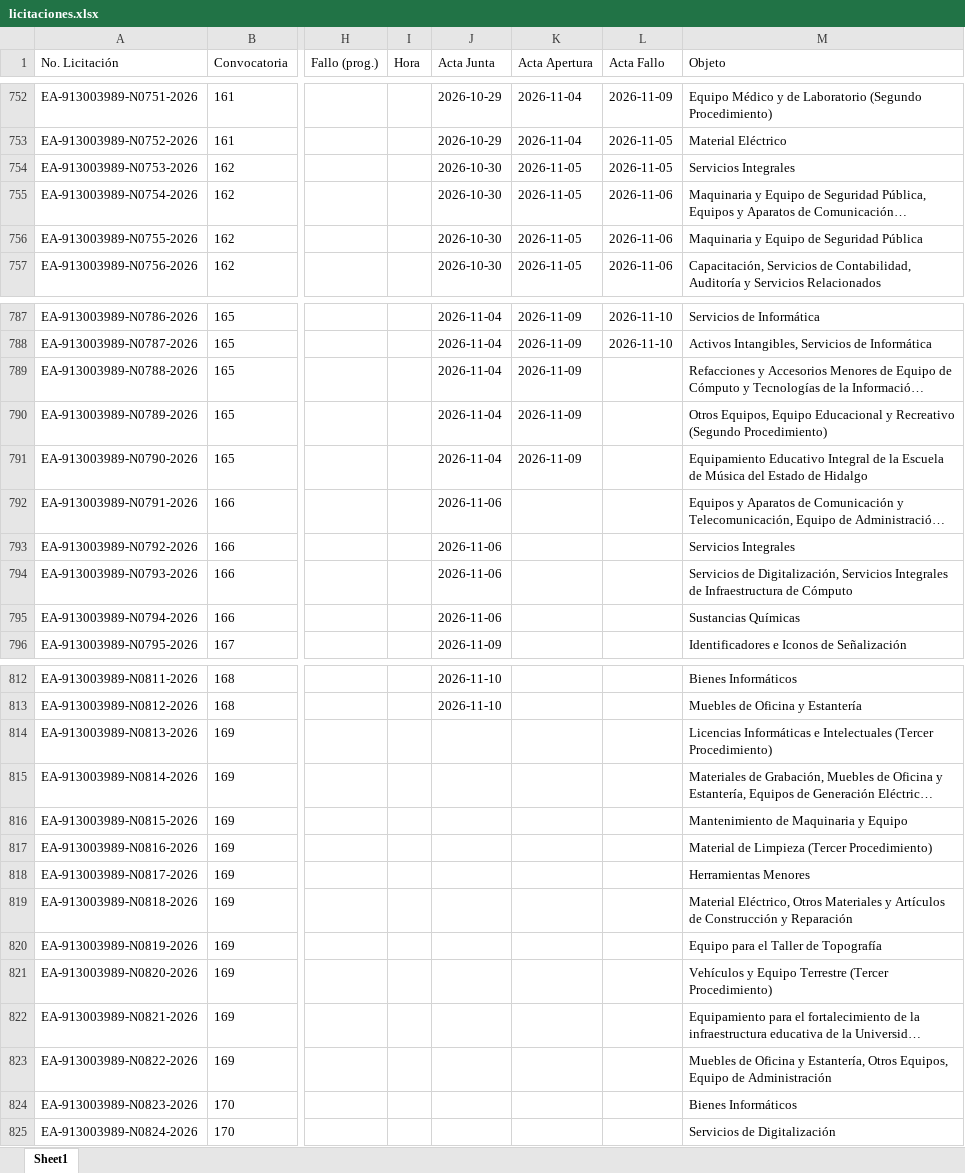
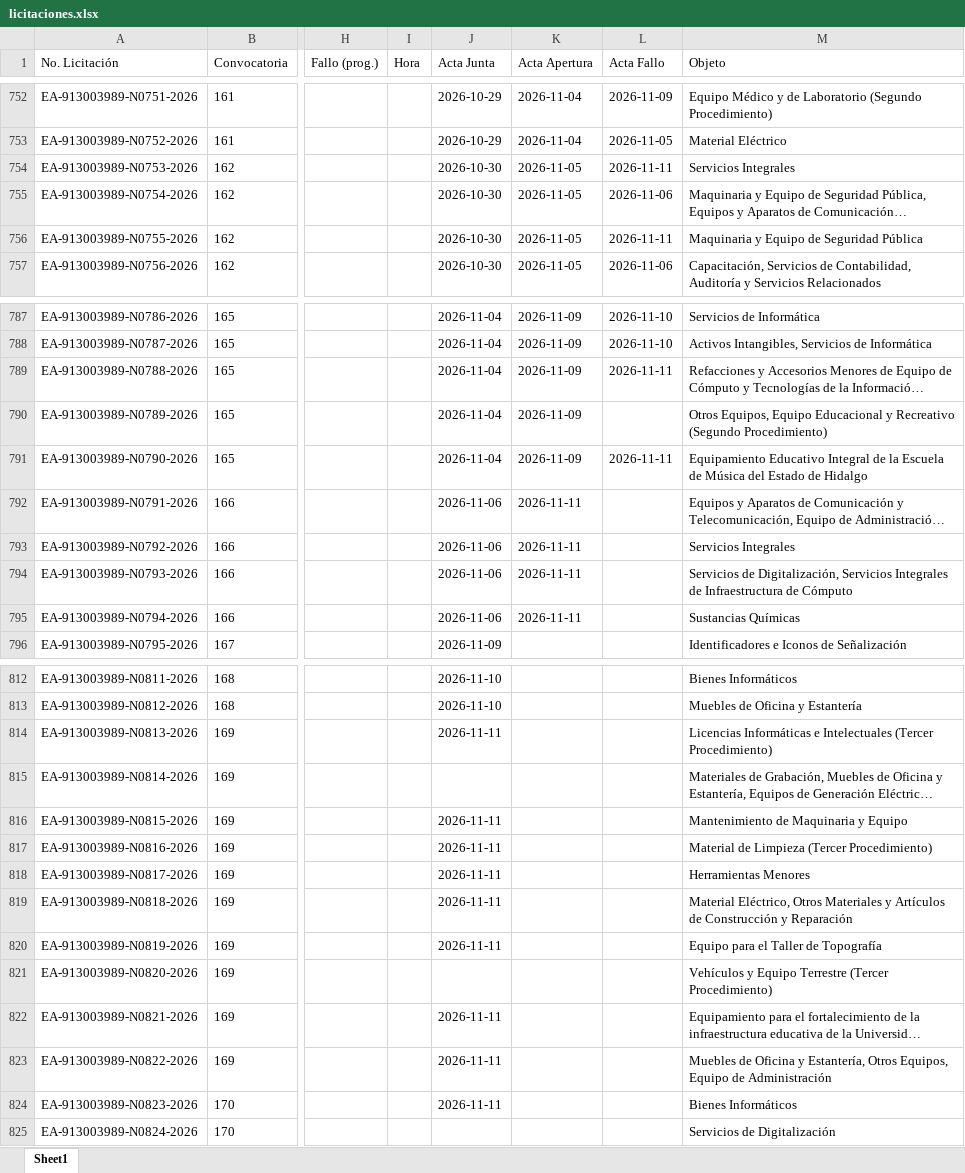
Before and after one commit to aleexroldaansftw/monitorlicitaciones, an Excel workbook: data/licitaciones.xlsx, sheet Sheet1, drawn as a sheet; only a part is shown, gaps mark what is left out; long unchanged cells end in …; values as stored, in another font and other column widths than the file's, no borders; the diff covers the shown part only; the diff names each change by its address in the sheet, - before the commit and + after, or states it on an @@ line.

```diff
--- a/data/licitaciones.xlsx (sheet Sheet1)
+++ b/data/licitaciones.xlsx (sheet Sheet1)
-L754 (Acta Fallo): 2026-11-05
+L754 (Acta Fallo): 2026-11-11
-L756 (Acta Fallo): 2026-11-06
+L756 (Acta Fallo): 2026-11-11
-L789 (Acta Fallo): (empty)
+L789 (Acta Fallo): 2026-11-11
-L791 (Acta Fallo): (empty)
+L791 (Acta Fallo): 2026-11-11
-K792:K795 (Acta Apertura): (empty)
+K792:K795 (Acta Apertura): 2026-11-11
-J814 (Acta Junta): (empty)
+J814 (Acta Junta): 2026-11-11
-J816:J820 (Acta Junta): (empty)
+J816:J820 (Acta Junta): 2026-11-11
-J822:J824 (Acta Junta): (empty)
+J822:J824 (Acta Junta): 2026-11-11
```
Also changed, not shown: 1 edited cell elsewhere in this sheet, 2 other files.
